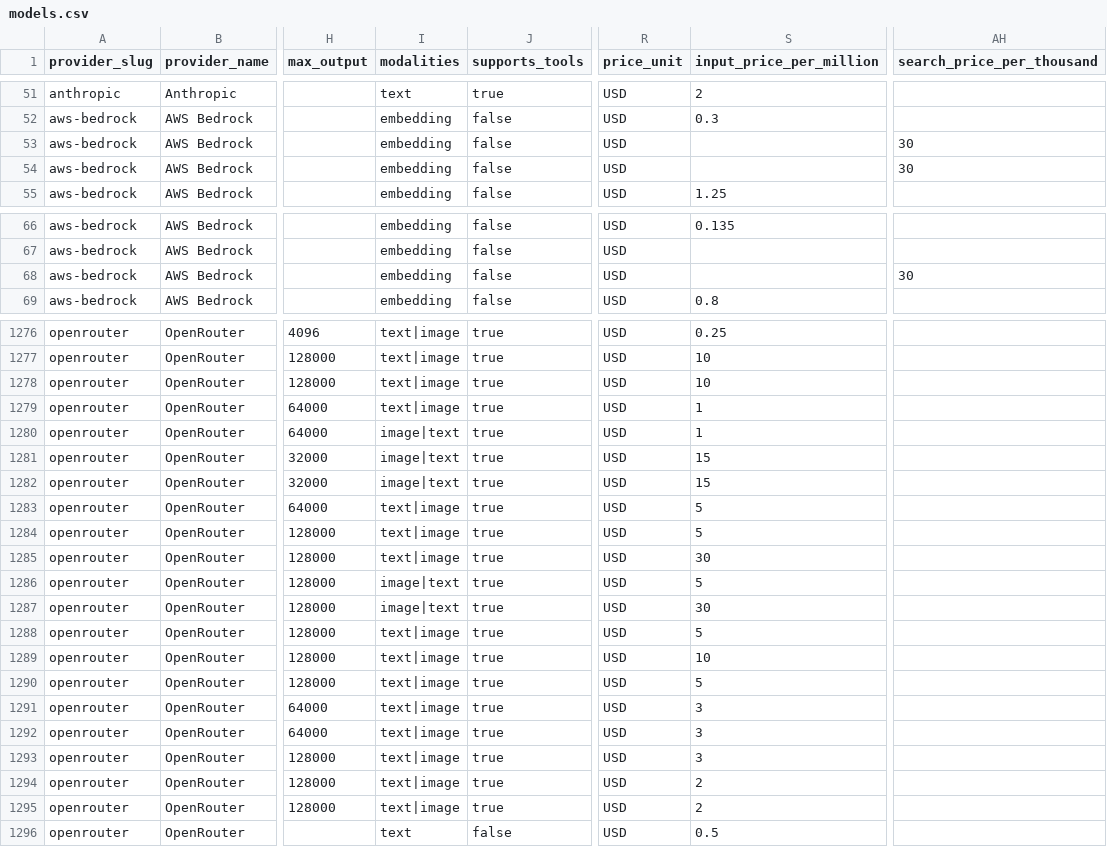
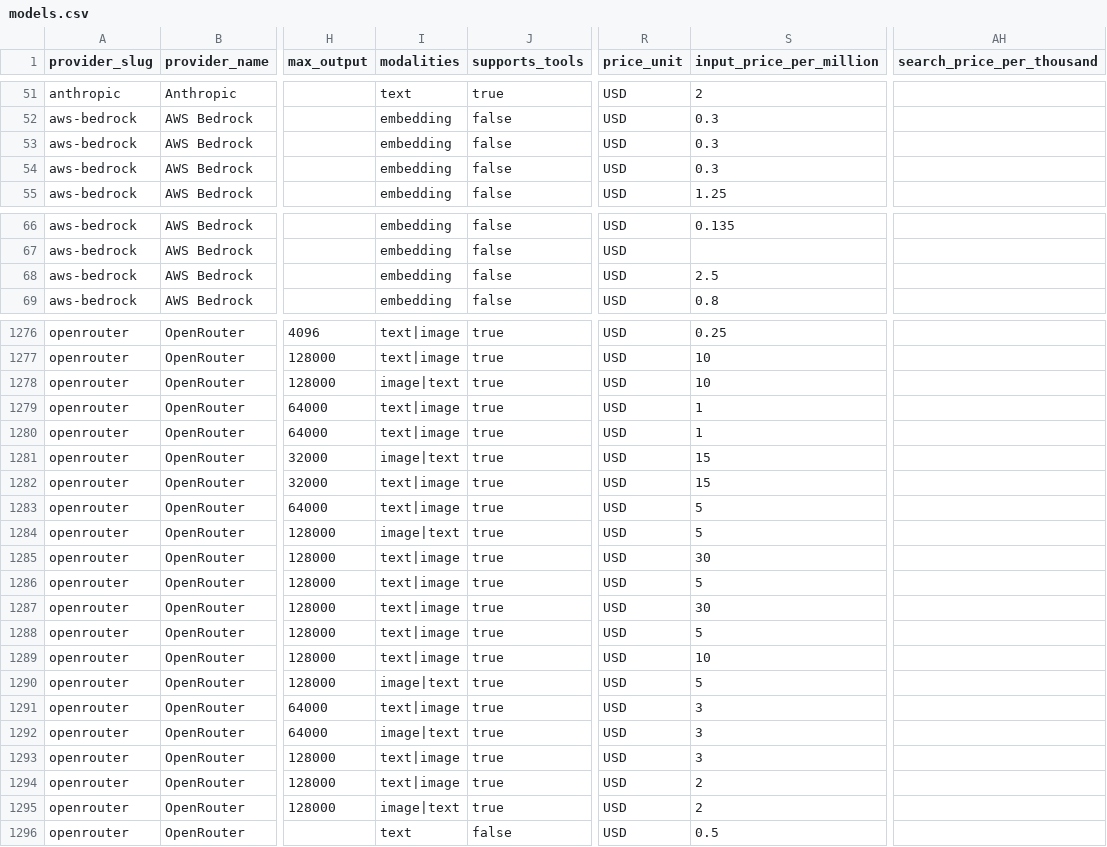
Before and after one commit to llmrates/llm-pricing-dataset, a CSV file: data/models.csv, drawn as a sheet; only a part is shown, gaps mark what is left out; the diff covers the shown part only; the diff names each change by its address in the sheet, - before the commit and + after, or states it on an @@ line.

```diff
--- a/data/models.csv
+++ b/data/models.csv
-S53:S54 (input_price_per_million): (empty)
+S53:S54 (input_price_per_million): 0.3
-AH53:AH54 (search_price_per_thousand): 30
+AH53:AH54 (search_price_per_thousand): (empty)
-S68 (input_price_per_million): (empty)
+S68 (input_price_per_million): 2.5
-AH68 (search_price_per_thousand): 30
+AH68 (search_price_per_thousand): (empty)
-I1278 (modalities): text|image
+I1278 (modalities): image|text
-I1280 (modalities): image|text
+I1280 (modalities): text|image
-I1282 (modalities): image|text
+I1282 (modalities): text|image
-I1284 (modalities): text|image
+I1284 (modalities): image|text
-I1286:I1287 (modalities): image|text
+I1286:I1287 (modalities): text|image
-I1290 (modalities): text|image
+I1290 (modalities): image|text
-I1292 (modalities): text|image
+I1292 (modalities): image|text
-I1295 (modalities): text|image
+I1295 (modalities): image|text
```
Also changed, not shown: 3 moved rows and 41 edited cells elsewhere in this file, data/providers.csv, 3 other files.
